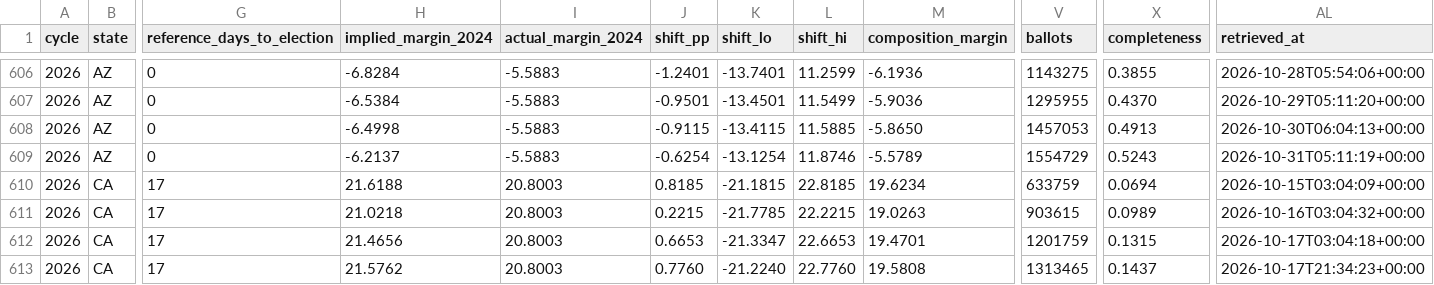
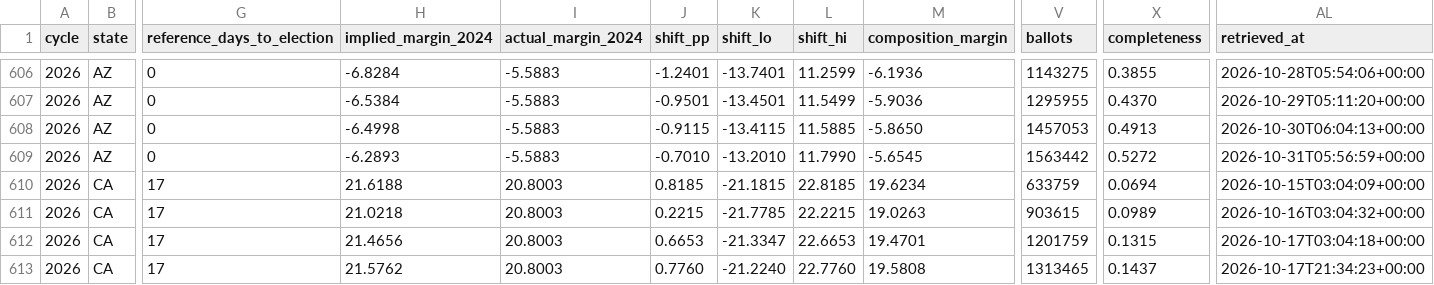
Before and after one commit to ElectIndex/26_early_vote, a CSV file: output/counterfactual.csv, drawn as a sheet; only a part is shown, gaps mark what is left out; the diff names each change by its address in the sheet, - before the commit and + after, or states it on an @@ line.

Commit message:
data: early vote 2026-10-31

```diff
--- a/output/counterfactual.csv
+++ b/output/counterfactual.csv
-H609 (implied_margin_2024): -6.2137
+H609 (implied_margin_2024): -6.2893
-J609 (shift_pp): -0.6254
+J609 (shift_pp): -0.7010
-K609 (shift_lo): -13.1254
+K609 (shift_lo): -13.2010
-L609 (shift_hi): 11.8746
+L609 (shift_hi): 11.7990
-M609 (composition_margin): -5.5789
+M609 (composition_margin): -5.6545
-V609 (ballots): 1554729
+V609 (ballots): 1563442
-X609 (completeness): 0.5243
+X609 (completeness): 0.5272
-AL609 (retrieved_at): 2026-10-31T05:11:19+00:00
+AL609 (retrieved_at): 2026-10-31T05:56:59+00:00
```
Also changed, not shown: output/counterfactual_districts_latest.csv, output/counties/az.csv, 4 other files.
